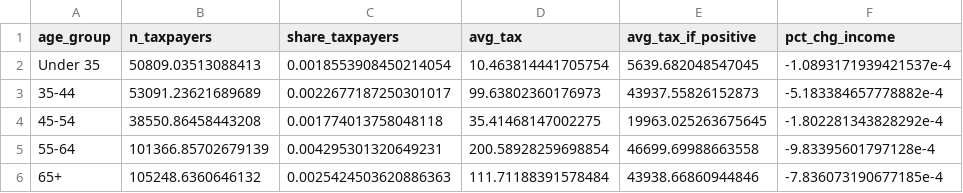
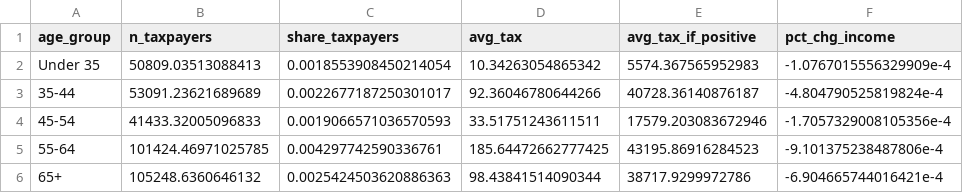
Before and after one commit to Budget-Lab-Yale/Buy-Borrow-Die-Estimates, a CSV file: output/option_2/distribution_by_age_2026.csv, drawn as a sheet.

```diff
--- a/output/option_2/distribution_by_age_2026.csv
+++ b/output/option_2/distribution_by_age_2026.csv
@@ -1,6 +1,6 @@
 age_group,n_taxpayers,share_taxpayers,avg_tax,avg_tax_if_positive,pct_chg_income
-Under 35,50809.03513088413,0.0018553908450214054,10.463814441705754,5639.682048547045,-1.0893171939421537e-4
-35-44,53091.23621689689,0.0022677187250301017,99.63802360176973,43937.55826152873,-5.183384657778882e-4
-45-54,38550.86458443208,0.001774013758048118,35.41468147002275,19963.025263675645,-1.802281343828292e-4
-55-64,101366.85702679139,0.004295301320649231,200.58928259698854,46699.69988663558,-9.83395601797128e-4
-65+,105248.6360646132,0.0025424503620886363,111.71188391578484,43938.66860944846,-7.836073190677185e-4
+Under 35,50809.03513088413,0.0018553908450214054,10.34263054865342,5574.367565952983,-1.0767015556329909e-4
+35-44,53091.23621689689,0.0022677187250301017,92.36046780644266,40728.36140876187,-4.804790525819824e-4
+45-54,41433.32005096833,0.0019066571036570593,33.51751243611511,17579.203083672946,-1.7057329008105356e-4
+55-64,101424.46971025785,0.004297742590336761,185.64472662777425,43195.86916284523,-9.101375238487806e-4
+65+,105248.6360646132,0.0025424503620886363,98.43841514090344,38717.9299972786,-6.904665744016421e-4
```
Also changed, not shown: output/all_options/distribution_by_age_2026.csv, output/all_options/distribution_by_income_2026.csv, 5 other files.
